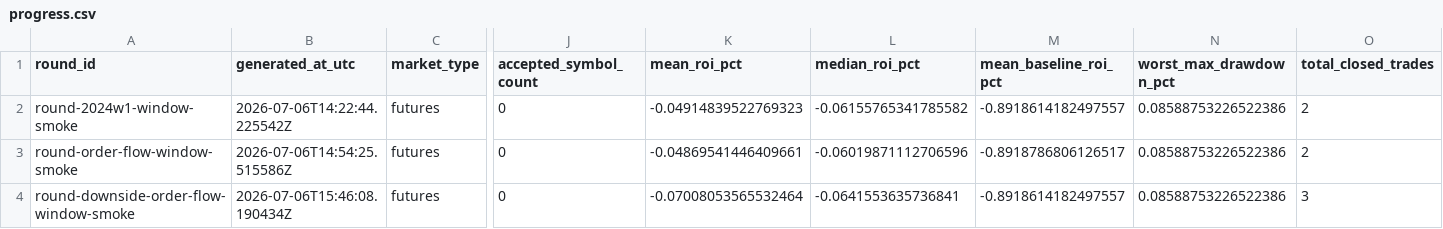
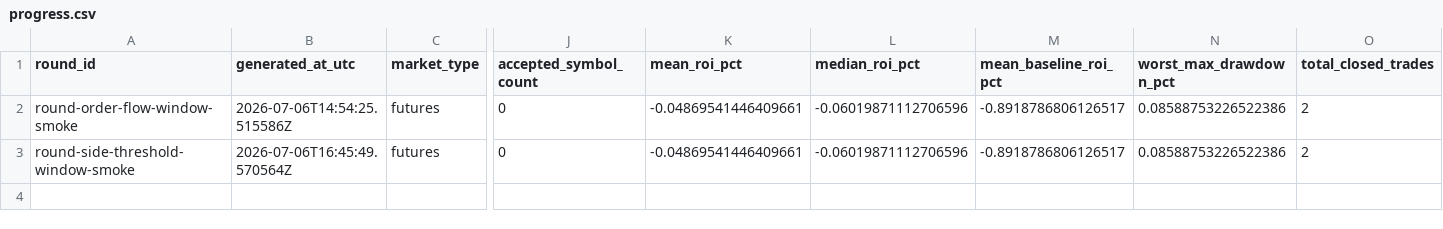
Before and after one commit to strmt7/simple_ai_trading, a CSV file: docs/optimization/iteration-progress/data/progress.csv, drawn as a sheet; only a part is shown, gaps mark what is left out; removed rows and columns are numbered as before the commit, all else as after; rows hold the shown columns only; the diff names each change by its address in the sheet, - before the commit and + after, or states it on an @@ line.

Commit message:
Add side-aware futures threshold calibration

```diff
--- a/docs/optimization/iteration-progress/data/progress.csv
+++ b/docs/optimization/iteration-progress/data/progress.csv
-row 2: round-2024w1-window-smoke | 2026-07-06T14:22:44.225542Z | futures | 0 | -0.04914839522769323 | -0.06155765341785582 | -0.8918614182497557 | 0.08588753226522386 | 2
-A3 (round_id): round-downside-order-flow-window-smoke
+A3 (round_id): round-side-threshold-window-smoke
-B3 (generated_at_utc): 2026-07-06T15:46:08.190434Z
+B3 (generated_at_utc): 2026-07-06T16:45:49.570564Z
-K3 (mean_roi_pct): -0.07008053565532464
+K3 (mean_roi_pct): -0.04869541446409661
-L3 (median_roi_pct): -0.0641553635736841
+L3 (median_roi_pct): -0.06019871112706596
-M3 (mean_baseline_roi_pct): -0.8918614182497557
+M3 (mean_baseline_roi_pct): -0.8918786806126517
-O3 (total_closed_trades): 3
+O3 (total_closed_trades): 2
```
Also changed, not shown: 36 other files.
